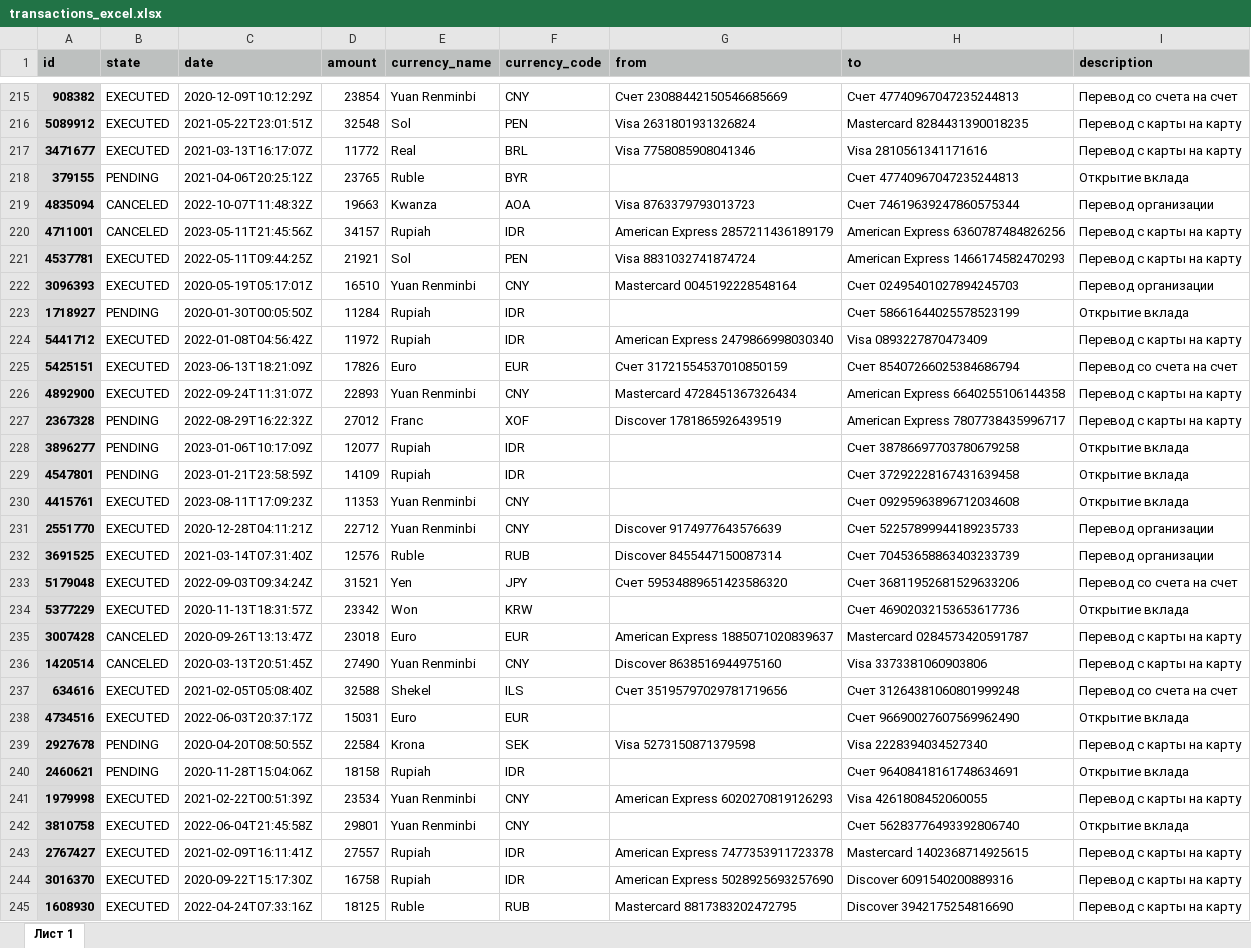
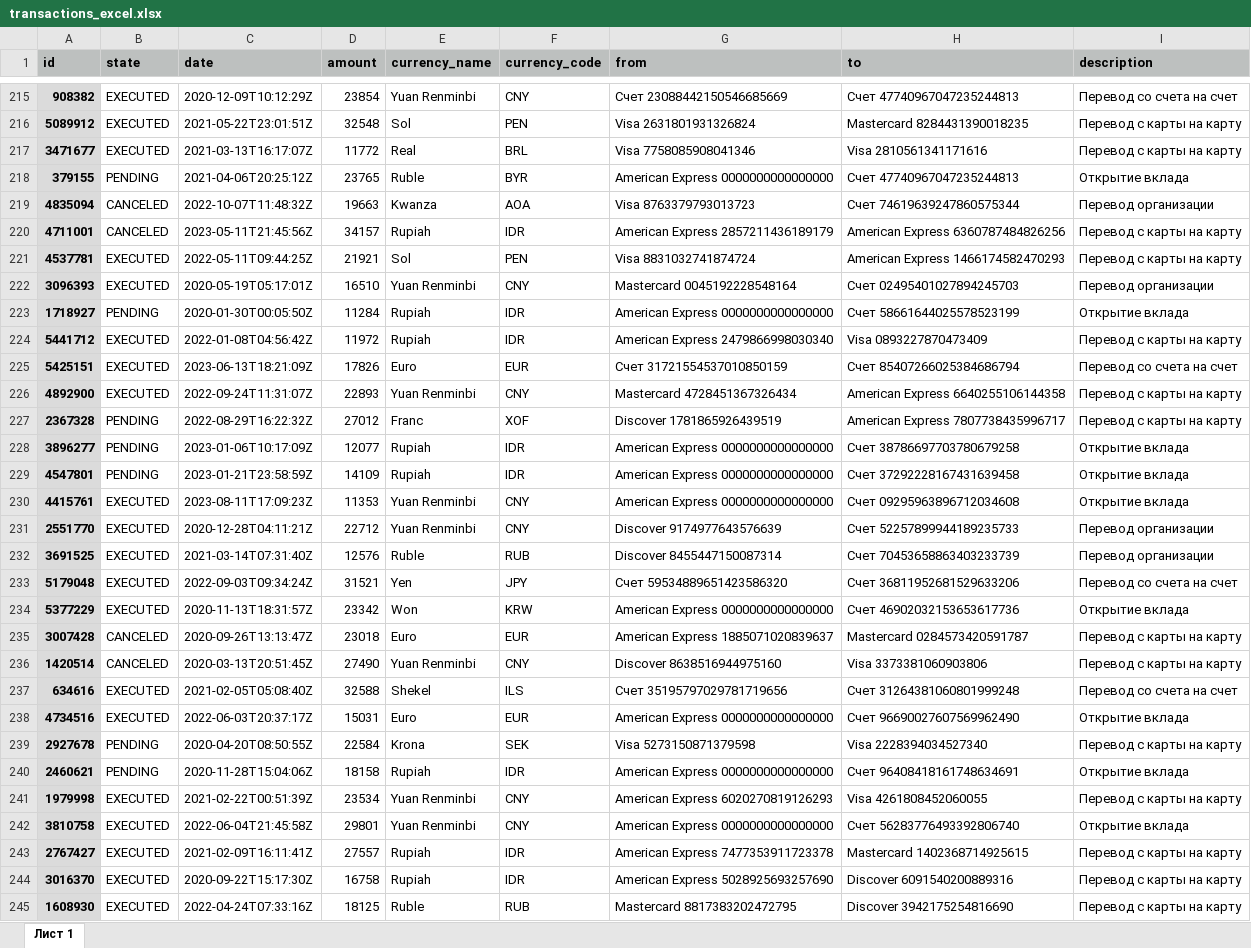
Before and after one commit to Yappar/Homework, an Excel workbook: data/transactions_excel.xlsx, sheet Лист 1, drawn as a sheet; only a part is shown, gaps mark what is left out; values as stored, in another font and other column widths than the file's, no borders; the diff covers the shown part only; the diff names each change by its address in the sheet, - before the commit and + after, or states it on an @@ line.

```diff
--- a/data/transactions_excel.xlsx (sheet Лист 1)
+++ b/data/transactions_excel.xlsx (sheet Лист 1)
-G218 (from): (empty)
+G218 (from): American Express 0000000000000000
-G223 (from): (empty)
+G223 (from): American Express 0000000000000000
-G228:G230 (from): (empty)
+G228:G230 (from): American Express 0000000000000000
-G234 (from): (empty)
+G234 (from): American Express 0000000000000000
-G238 (from): (empty)
+G238 (from): American Express 0000000000000000
-G240 (from): (empty)
+G240 (from): American Express 0000000000000000
-G242 (from): (empty)
+G242 (from): American Express 0000000000000000
```
Also changed, not shown: 175 edited cells elsewhere in this sheet, 6 other files.
